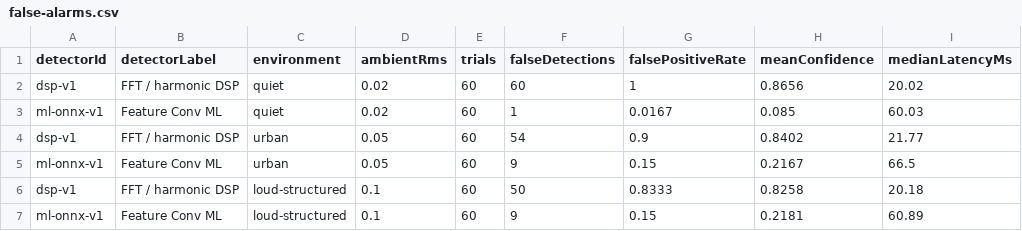
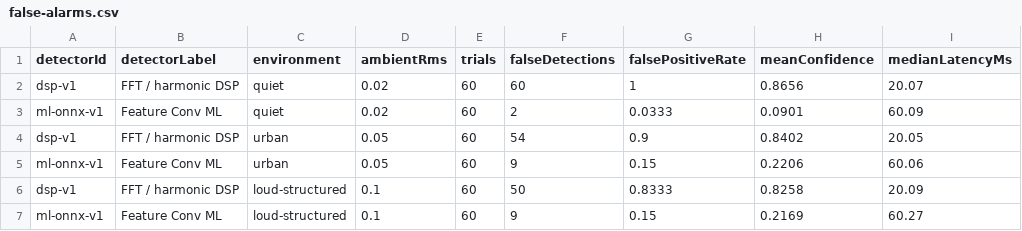
Before and after one commit to Jumpkin/Drones, a CSV file: public/reports/headless/false-alarms.csv, drawn as a sheet.

```diff
--- a/public/reports/headless/false-alarms.csv
+++ b/public/reports/headless/false-alarms.csv
@@ -1,7 +1,7 @@
 detectorId,detectorLabel,environment,ambientRms,trials,falseDetections,falsePositiveRate,meanConfidence,medianLatencyMs
-dsp-v1,FFT / harmonic DSP,quiet,0.02,60,60,1,0.8656,20.02
-ml-onnx-v1,Feature Conv ML,quiet,0.02,60,1,0.0167,0.085,60.03
-dsp-v1,FFT / harmonic DSP,urban,0.05,60,54,0.9,0.8402,21.77
-ml-onnx-v1,Feature Conv ML,urban,0.05,60,9,0.15,0.2167,66.5
-dsp-v1,FFT / harmonic DSP,loud-structured,0.1,60,50,0.8333,0.8258,20.18
-ml-onnx-v1,Feature Conv ML,loud-structured,0.1,60,9,0.15,0.2181,60.89
+dsp-v1,FFT / harmonic DSP,quiet,0.02,60,60,1,0.8656,20.07
+ml-onnx-v1,Feature Conv ML,quiet,0.02,60,2,0.0333,0.0901,60.09
+dsp-v1,FFT / harmonic DSP,urban,0.05,60,54,0.9,0.8402,20.05
+ml-onnx-v1,Feature Conv ML,urban,0.05,60,9,0.15,0.2206,60.06
+dsp-v1,FFT / harmonic DSP,loud-structured,0.1,60,50,0.8333,0.8258,20.09
+ml-onnx-v1,Feature Conv ML,loud-structured,0.1,60,9,0.15,0.2169,60.27
```
Also changed, not shown: public/reports/headless/detection.csv, 28 other files.
